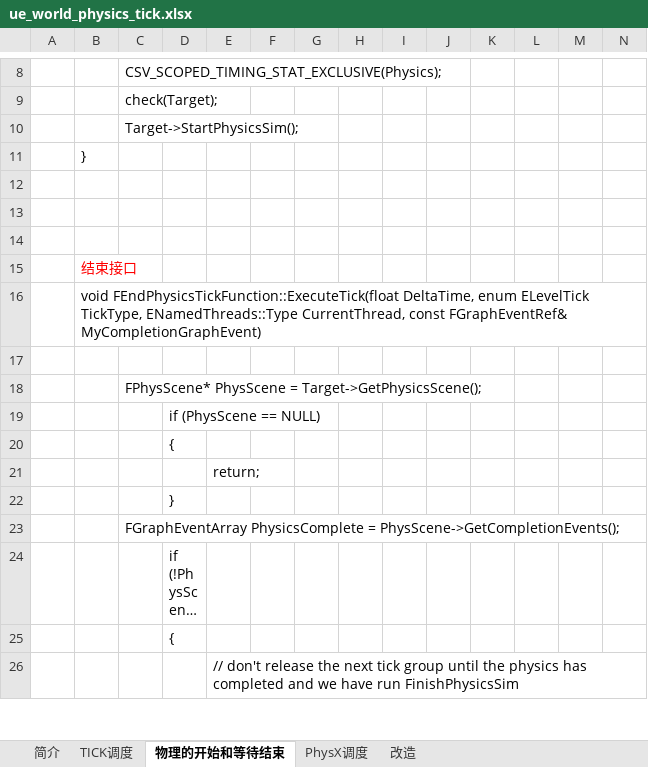
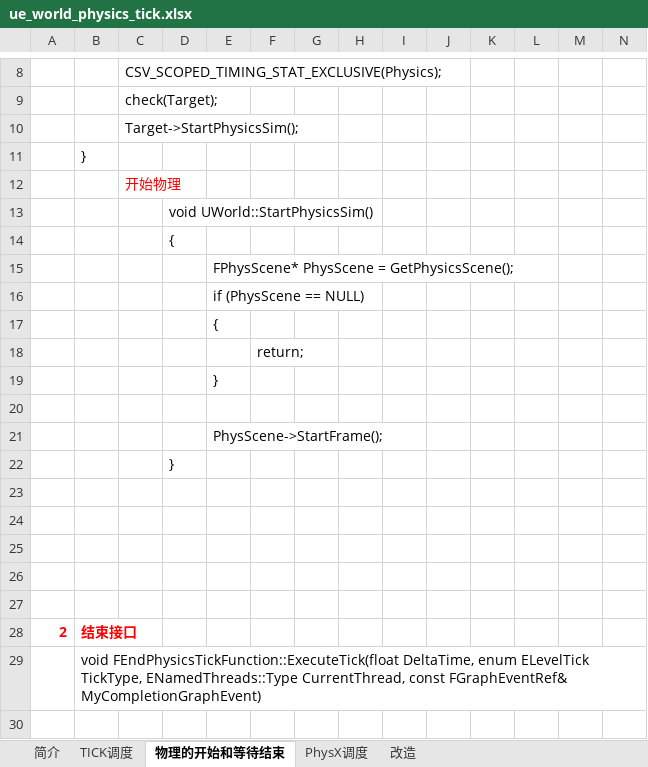
Before and after one commit to guanzhongdaoke/ue, an Excel workbook: doc/ue_world_physics_tick.xlsx, sheet 物理的开始和等待结束, drawn as a sheet; only a part is shown, gaps mark what is left out; the shorter side is filled out with more unchanged rows; long unchanged cells end in …; values as stored, in another font and other column widths than the file's, no borders; addresses are those after the commit; rows hold the shown columns only; the diff covers the shown part only; the diff names each change by its address in the sheet, - before the commit and + after, or states it on an @@ line.

```diff
--- a/doc/ue_world_physics_tick.xlsx (sheet 物理的开始和等待结束)
+++ b/doc/ue_world_physics_tick.xlsx (sheet 物理的开始和等待结束)
+row 12:  |  | 开始物理
+row 13:  |  |  | void UWorld::StartPhysicsSim()
+row 14:  |  |  | {
+row 15:  |  |  |  | FPhysScene* PhysScene = GetPhysicsScene();
+row 16:  |  |  |  | if (PhysScene == NULL)
+row 17:  |  |  |  | {
+row 18:  |  |  |  |  | return;
+row 19:  |  |  |  | }
+row 20: (empty)
+row 21:  |  |  |  | PhysScene->StartFrame();
+row 22:  |  |  | }
-B26: 结束接口
+B26: (empty)
+row 27: (empty)
+row 28: 2 | 结束接口
```
Also changed, not shown: 18 added rows, 1 edited cell and cell formats elsewhere in this sheet, doc/ue_particle.xlsx, 1 other file.
